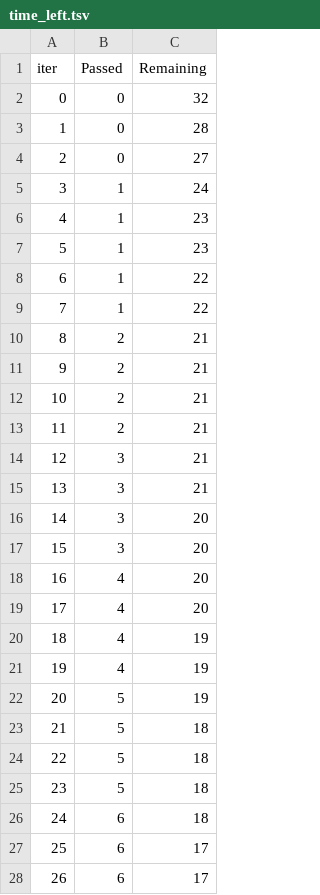
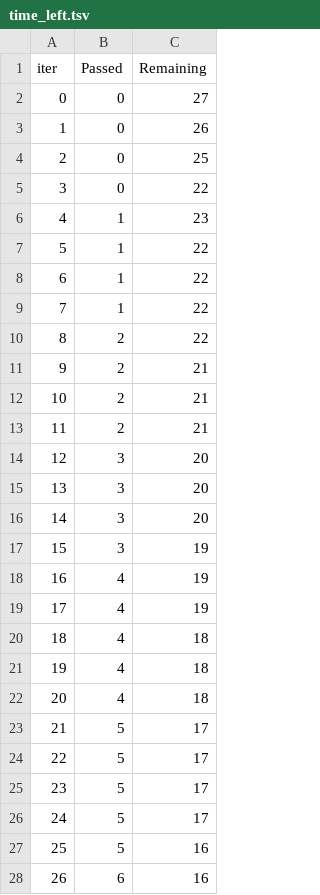
Before and after one commit to RifatM97/e2eMLproject, a TSV file: catboost_info/time_left.tsv, drawn as a sheet; only a part is shown; the diff covers the shown part only.

```diff
--- a/catboost_info/time_left.tsv
+++ b/catboost_info/time_left.tsv
@@ -1,11 +1,11 @@
 iter	Passed	Remaining
-0	0	32
-1	0	28
-2	0	27
-3	1	24
+0	0	27
+1	0	26
+2	0	25
+3	0	22
 4	1	23
-5	1	23
+5	1	22
 6	1	22
 7	1	22
-8	2	21
+8	2	22
 9	2	21
@@ -13,16 +13,16 @@ iter	Passed	Remaining
 11	2	21
-12	3	21
-13	3	21
+12	3	20
+13	3	20
 14	3	20
-15	3	20
-16	4	20
-17	4	20
-18	4	19
-19	4	19
-20	5	19
-21	5	18
-22	5	18
-23	5	18
-24	6	18
-25	6	17
-26	6	17
+15	3	19
+16	4	19
+17	4	19
+18	4	18
+19	4	18
+20	4	18
+21	5	17
+22	5	17
+23	5	17
+24	5	17
+25	5	16
+26	6	16
```
Also changed, not shown: 100 edited cells elsewhere in this file, 9 other files.
